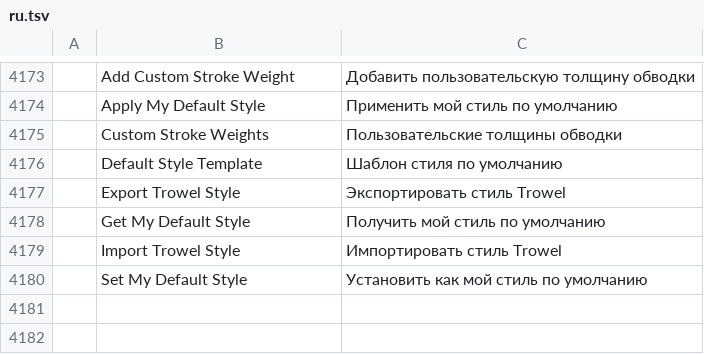
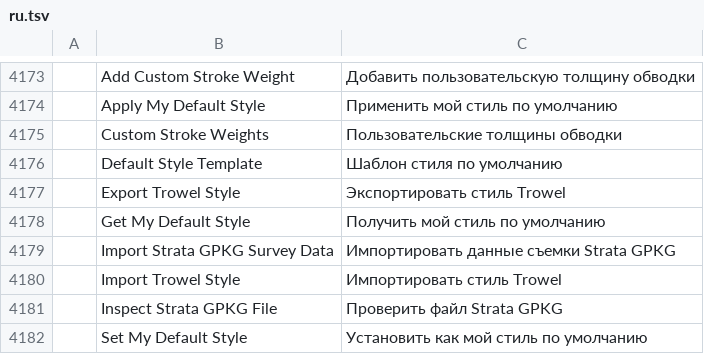
Before and after one commit to kesekikwon-netizen/verter1, a TSV file: crates/ui-egui/src/i18n/ru.tsv, drawn as a sheet; only a part is shown, gaps mark what is left out; the diff names each change by its address in the sheet, - before the commit and + after, or states it on an @@ line.

Commit message:
J019: Strata 조사 파일(GPKG) 읽기 및 WKB 지오메트리 파서, 유구배치도 해치 연동 구현

```diff
--- a/crates/ui-egui/src/i18n/ru.tsv
+++ b/crates/ui-egui/src/i18n/ru.tsv
+row 4179:  | Import Strata GPKG Survey Data | Импортировать данные съемки Strata GPKG
+row 4181:  | Inspect Strata GPKG File | Проверить файл Strata GPKG
```
Also changed, not shown: crates/ui-egui/src/i18n/es.tsv, crates/ui-egui/src/i18n/fr.tsv, 19 other files.
